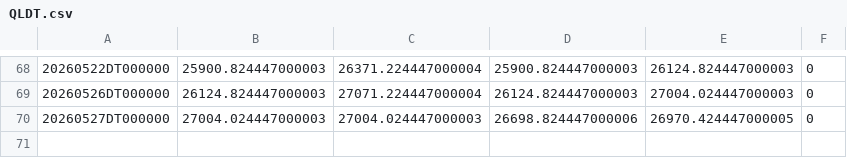
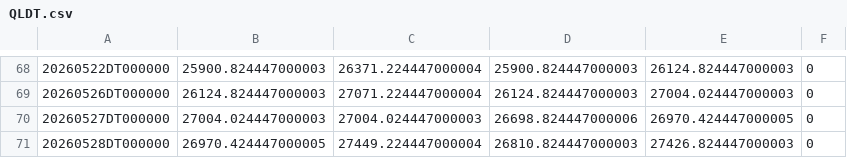
Before and after one commit to ymunwes/seed_youngDreamer_strategies, a CSV file: data/QLDT.csv, drawn as a sheet; only a part is shown, gaps mark what is left out; the diff names each change by its address in the sheet, - before the commit and + after, or states it on an @@ line.

```diff
--- a/data/QLDT.csv
+++ b/data/QLDT.csv
+row 71: 20260528DT000000 | 26970.424447000005 | 27449.224447000004 | 26810.824447000003 | 27426.824447000003 | 0
```
Also changed, not shown: data/2PQ3.csv, data/QQQI.csv, 18 other files.
